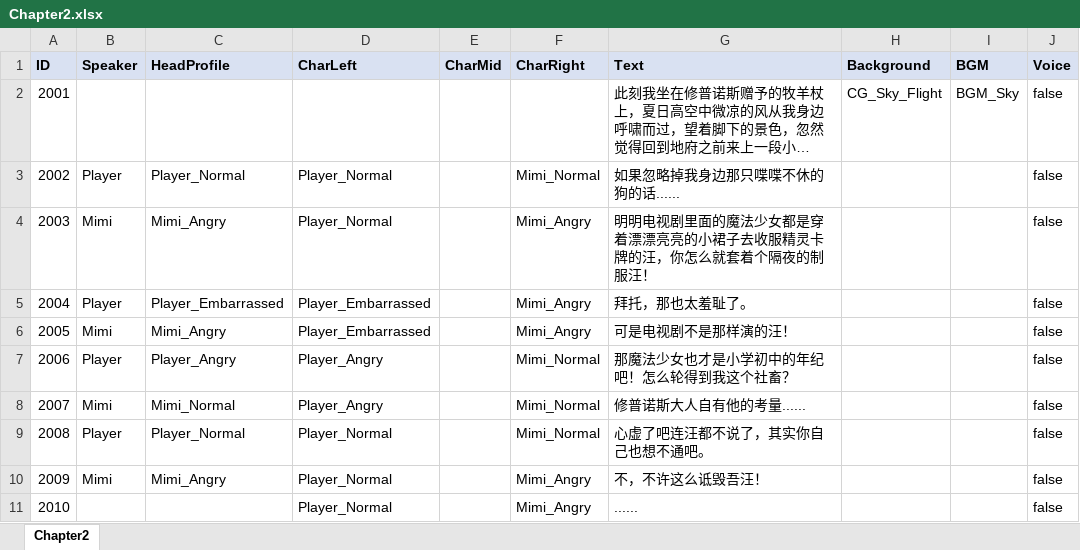
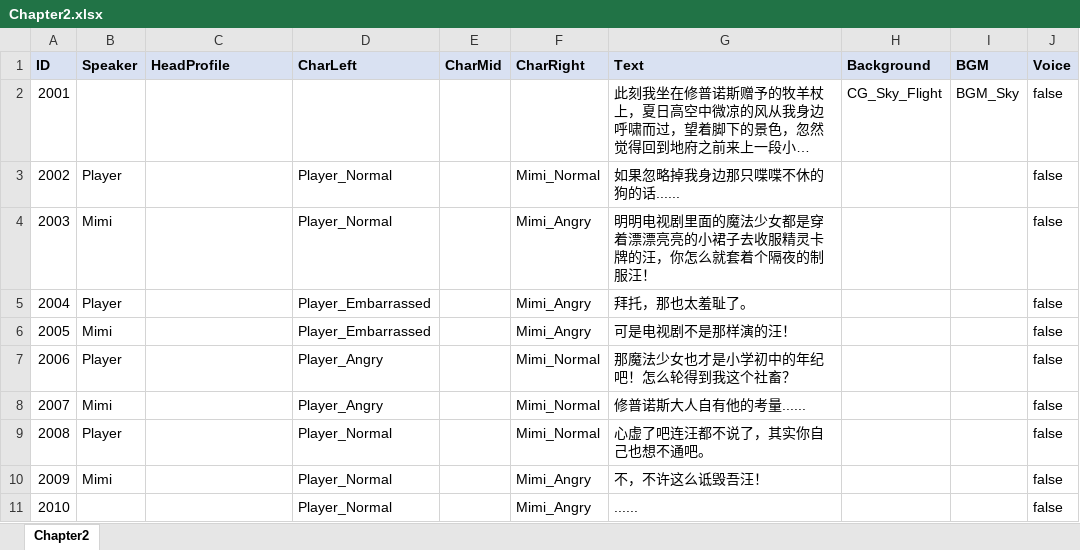
Before and after one commit to tiankuoxingfan/yongxian, an Excel workbook: Assets/Resources/VNovelizerRes/ExcelVNScripts/Chapter2.xlsx, sheet Chapter2, drawn as a sheet; only a part is shown; long unchanged cells end in …; values as stored, in another font and other column widths than the file's, no borders; the diff names each change by its address in the sheet, - before the commit and + after, or states it on an @@ line.

```diff
--- a/Assets/Resources/VNovelizerRes/ExcelVNScripts/Chapter2.xlsx (sheet Chapter2)
+++ b/Assets/Resources/VNovelizerRes/ExcelVNScripts/Chapter2.xlsx (sheet Chapter2)
-C3 (HeadProfile): Player_Normal
+C3 (HeadProfile): (empty)
-C4 (HeadProfile): Mimi_Angry
+C4 (HeadProfile): (empty)
-C5 (HeadProfile): Player_Embarrassed
+C5 (HeadProfile): (empty)
-C6 (HeadProfile): Mimi_Angry
+C6 (HeadProfile): (empty)
-C7 (HeadProfile): Player_Angry
+C7 (HeadProfile): (empty)
-C8 (HeadProfile): Mimi_Normal
+C8 (HeadProfile): (empty)
-C9 (HeadProfile): Player_Normal
+C9 (HeadProfile): (empty)
-C10 (HeadProfile): Mimi_Angry
+C10 (HeadProfile): (empty)
```
Also changed, not shown: Assets/Resources/VNovelizerRes/ExcelVNScripts/Chapter1.xlsx, Assets/Resources/VNovelizerRes/ExcelVNScripts/Chapter3.xlsx, 5 other files.
